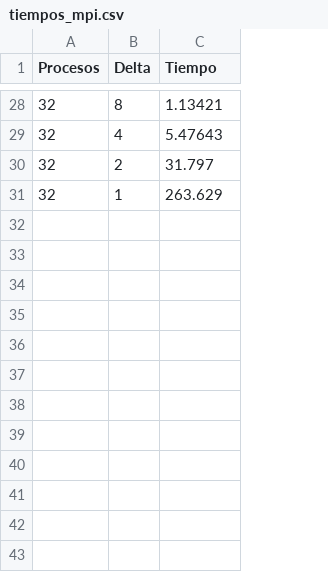
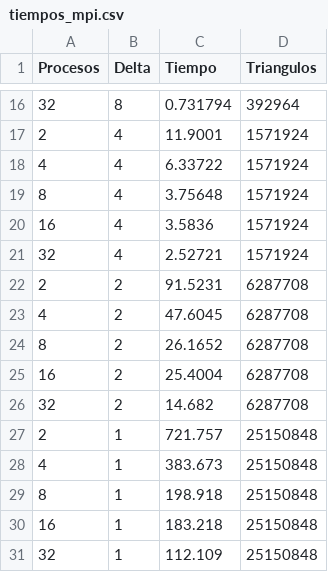
Before and after one commit to jeffreymonjacastro/marching-cubes-parallel, a CSV file: mpi_cart/tiempos_mpi.csv, drawn as a sheet; only a part is shown, gaps mark what is left out; addresses are those after the commit; the diff covers the shown part only; the diff names each change by its address in the sheet, - before the commit and + after, or states it on an @@ line.

```diff
--- a/mpi_cart/tiempos_mpi.csv
+++ b/mpi_cart/tiempos_mpi.csv
+column D (Triangulos), row 16: 392964; row 21: 1571924; row 26: 6287708; row 31: 25150848
-C16 (Tiempo): 1.13421
+C16 (Tiempo): 0.731794
+row 17: 2 | 4 | 11.9001 | 1571924
+row 18: 4 | 4 | 6.33722 | 1571924
+row 19: 8 | 4 | 3.75648 | 1571924
+row 20: 16 | 4 | 3.5836 | 1571924
-C21 (Tiempo): 5.47643
+C21 (Tiempo): 2.52721
+row 22: 2 | 2 | 91.5231 | 6287708
+row 23: 4 | 2 | 47.6045 | 6287708
+row 24: 8 | 2 | 26.1652 | 6287708
+row 25: 16 | 2 | 25.4004 | 6287708
-C26 (Tiempo): 31.797
+C26 (Tiempo): 14.682
+row 27: 2 | 1 | 721.757 | 25150848
+row 28: 4 | 1 | 383.673 | 25150848
+row 29: 8 | 1 | 198.918 | 25150848
+row 30: 16 | 1 | 183.218 | 25150848
-C31 (Tiempo): 263.629
+C31 (Tiempo): 112.109
```
Also changed, not shown: 8 added rows, 20 removed rows and 6 edited cells elsewhere in this file, mpi_row/tiempos_mpi.csv, 14 other files.
